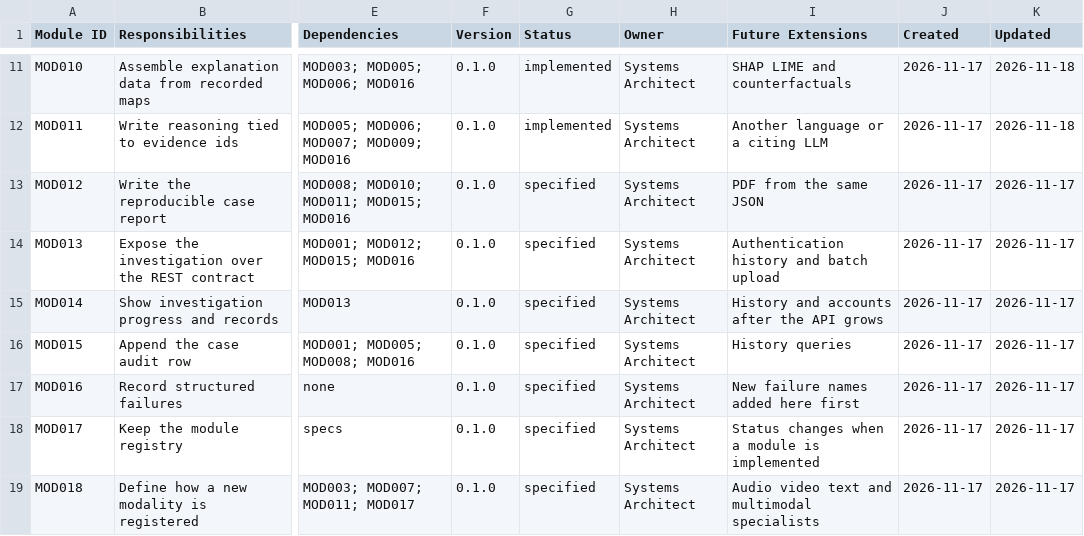
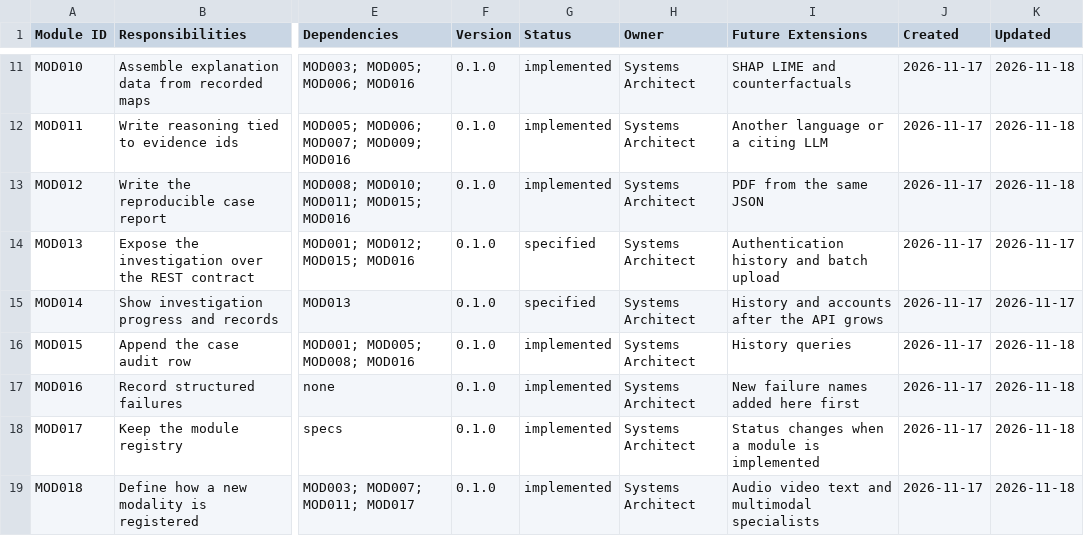
Before and after one commit to isthisdeception/thesis, a CSV file: 11_AI_Forensic_System/module_registry.csv, drawn as a sheet; only a part is shown, gaps mark what is left out; the diff names each change by its address in the sheet, - before the commit and + after, or states it on an @@ line.

```diff
--- a/11_AI_Forensic_System/module_registry.csv
+++ b/11_AI_Forensic_System/module_registry.csv
-G13 (Status): specified
+G13 (Status): implemented
-K13 (Updated): 2026-11-17
+K13 (Updated): 2026-11-18
-G16:G19 (Status): specified
+G16:G19 (Status): implemented
-K16:K19 (Updated): 2026-11-17
+K16:K19 (Updated): 2026-11-18
```
Also changed, not shown: 08_Evaluation/evaluation_registry.csv, 24 other files.
